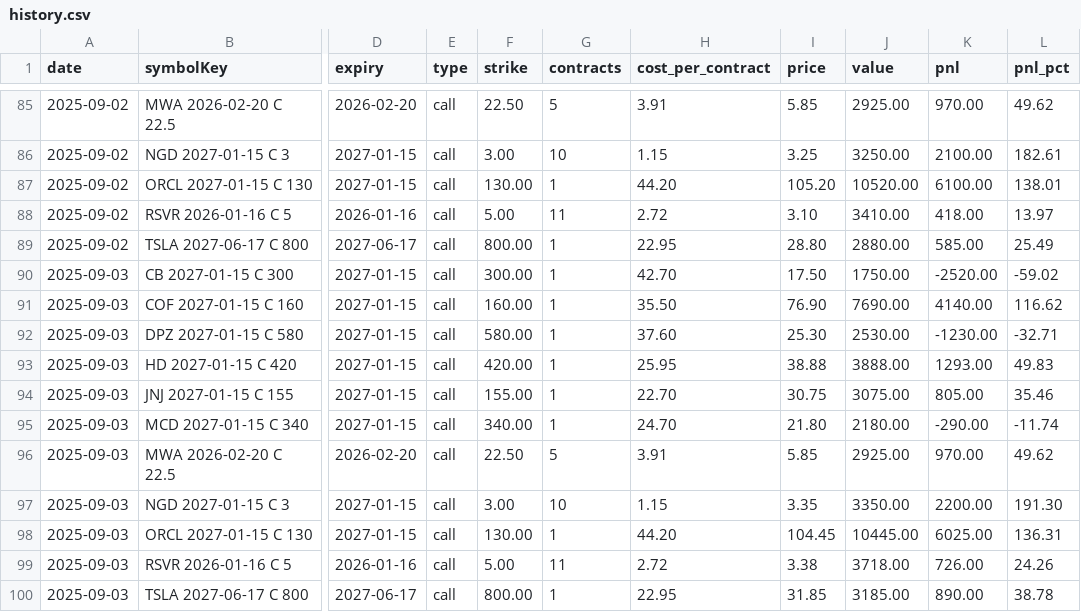
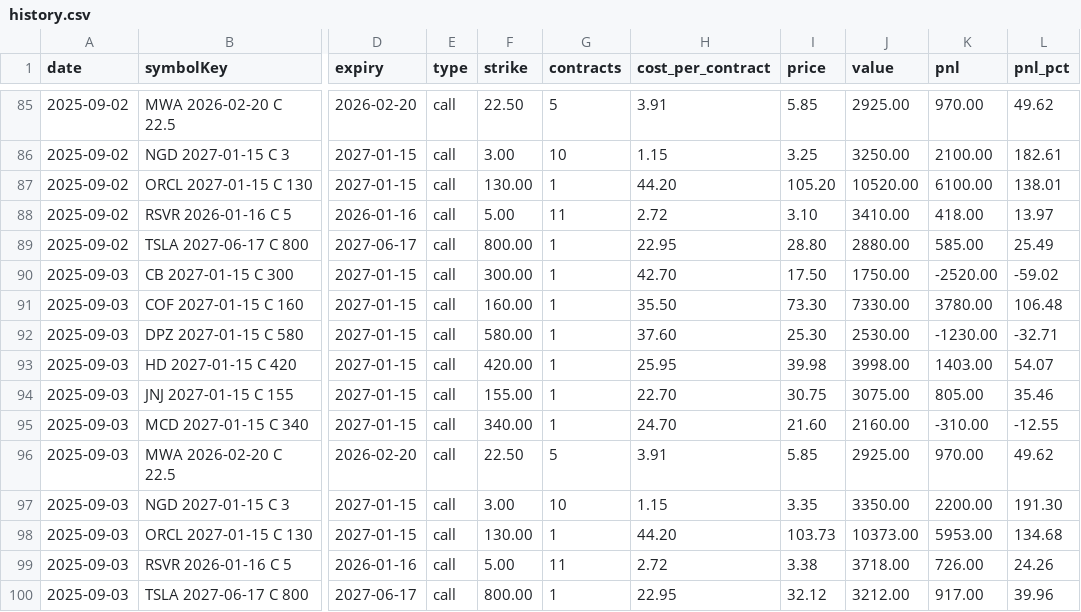
Before and after one commit to nmartinovic/optionstracker, a CSV file: docs/data/history.csv, drawn as a sheet; only a part is shown, gaps mark what is left out; the diff names each change by its address in the sheet, - before the commit and + after, or states it on an @@ line.

```diff
--- a/docs/data/history.csv
+++ b/docs/data/history.csv
-I91 (price): 76.90
+I91 (price): 73.30
-J91 (value): 7690.00
+J91 (value): 7330.00
-K91 (pnl): 4140.00
+K91 (pnl): 3780.00
-L91 (pnl_pct): 116.62
+L91 (pnl_pct): 106.48
-I93 (price): 38.88
+I93 (price): 39.98
-J93 (value): 3888.00
+J93 (value): 3998.00
-K93 (pnl): 1293.00
+K93 (pnl): 1403.00
-L93 (pnl_pct): 49.83
+L93 (pnl_pct): 54.07
-I95 (price): 21.80
+I95 (price): 21.60
-J95 (value): 2180.00
+J95 (value): 2160.00
-K95 (pnl): -290.00
+K95 (pnl): -310.00
-L95 (pnl_pct): -11.74
+L95 (pnl_pct): -12.55
-I98 (price): 104.45
+I98 (price): 103.73
-J98 (value): 10445.00
+J98 (value): 10373.00
-K98 (pnl): 6025.00
+K98 (pnl): 5953.00
-L98 (pnl_pct): 136.31
+L98 (pnl_pct): 134.68
-I100 (price): 31.85
+I100 (price): 32.12
-J100 (value): 3185.00
+J100 (value): 3212.00
-K100 (pnl): 890.00
+K100 (pnl): 917.00
-L100 (pnl_pct): 38.78
+L100 (pnl_pct): 39.96
```
Also changed, not shown: docs/data/portfolio.csv, 1 other file.
